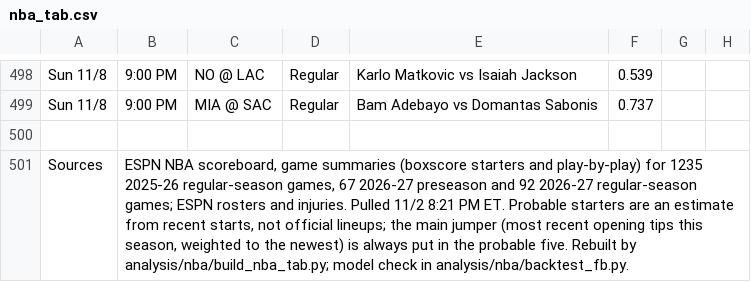
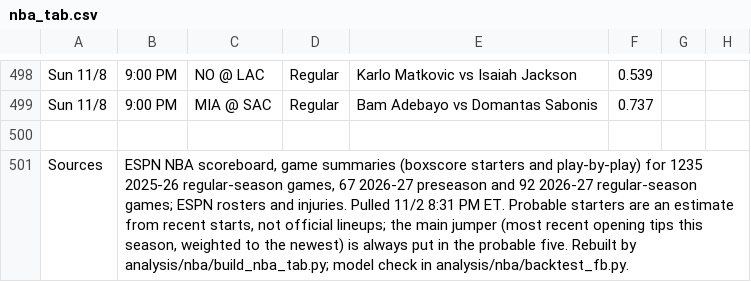
Before and after one commit to babybro652-cmd/Defined-Risk-Trading, a CSV file: analysis/nba/out/nba_tab.csv, drawn as a sheet; only a part is shown, gaps mark what is left out; the diff names each change by its address in the sheet, - before the commit and + after, or states it on an @@ line.

```diff
--- a/analysis/nba/out/nba_tab.csv
+++ b/analysis/nba/out/nba_tab.csv
-B501: …Pulled 11/2 8:21 PM ET.…
+B501: …Pulled 11/2 8:31 PM ET.…
```
Also changed, not shown: 4 other files.
